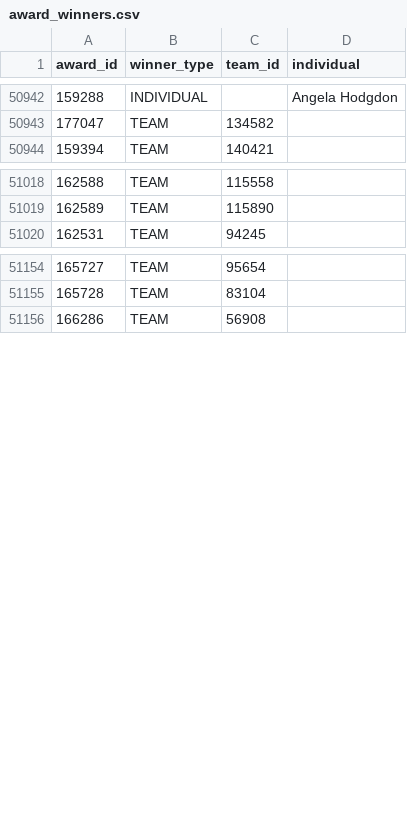
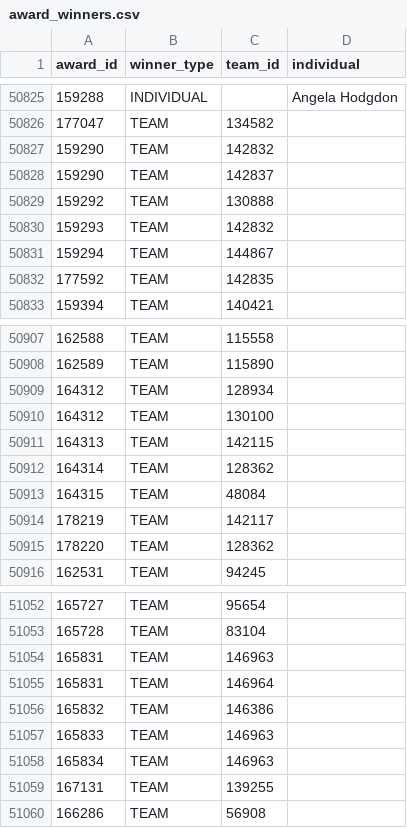
Before and after one commit to TRA-Vex/data, a CSV file: award_winners.csv, drawn as a sheet; only a part is shown, gaps mark what is left out; the diff covers the shown part only; the diff names each change by its address in the sheet, - before the commit and + after, or states it on an @@ line.

Commit message:
data sync 2022/11/09 00:00 UTC

```diff
--- a/award_winners.csv
+++ b/award_winners.csv
+row 50827: 159290 | TEAM | 142832
+row 50828: 159290 | TEAM | 142837
+row 50829: 159292 | TEAM | 130888
+row 50830: 159293 | TEAM | 142832
+row 50831: 159294 | TEAM | 144867
+row 50832: 177592 | TEAM | 142835
+row 50909: 164312 | TEAM | 128934
+row 50910: 164312 | TEAM | 130100
+row 50911: 164313 | TEAM | 142115
+row 50912: 164314 | TEAM | 128362
+row 50913: 164315 | TEAM | 48084
+row 50914: 178219 | TEAM | 142117
+row 50915: 178220 | TEAM | 128362
+row 51054: 165831 | TEAM | 146963
+row 51055: 165831 | TEAM | 146964
+row 51056: 165832 | TEAM | 146386
+row 51057: 165833 | TEAM | 146963
+row 51058: 165834 | TEAM | 146963
+row 51059: 167131 | TEAM | 139255
```
Also changed, not shown: 2 added rows and 126 moved rows elsewhere in this file, 3 other files.
